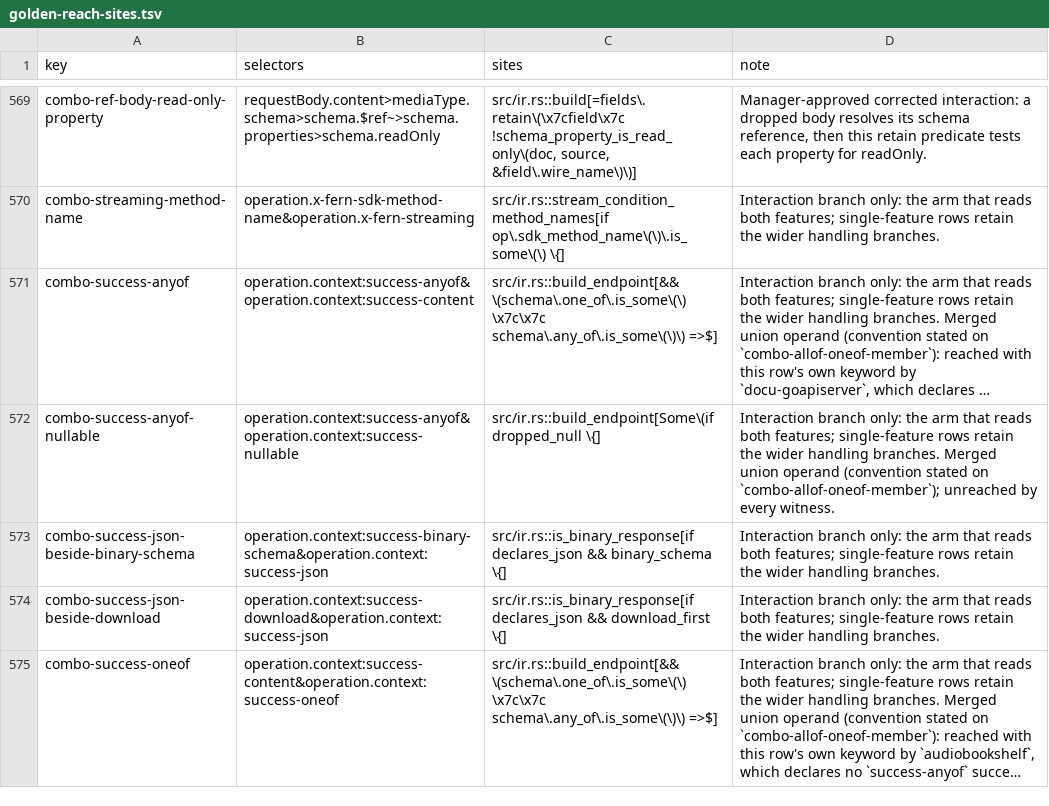
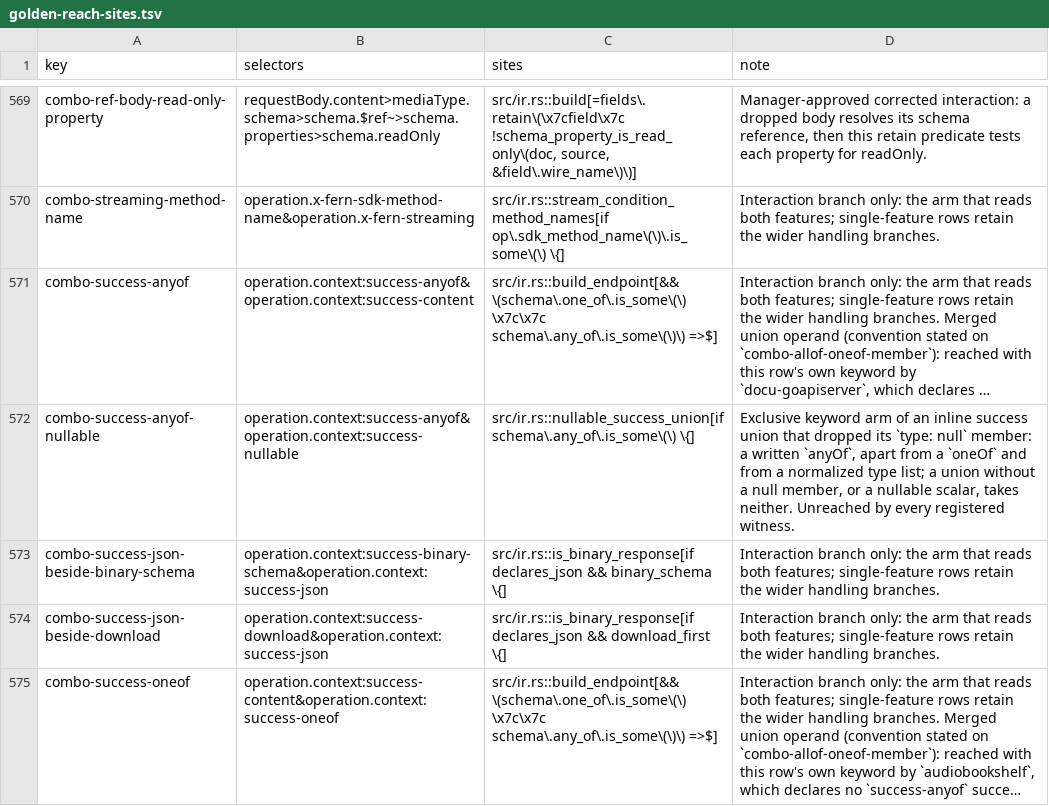
Before and after one commit to nickderobertis/crozier, a TSV file: docs/openapi-surface/golden-reach-sites.tsv, drawn as a sheet; only a part is shown, gaps mark what is left out; long unchanged cells end in …; the diff covers the shown part only; the diff names each change by its address in the sheet, - before the commit and + after, or states it on an @@ line.

```diff
--- a/docs/openapi-surface/golden-reach-sites.tsv
+++ b/docs/openapi-surface/golden-reach-sites.tsv
-C572 (sites): src/ir.rs::build_endpoint[Some\(if dropped_null \{]
+C572 (sites): src/ir.rs::nullable_success_union[if schema\.any_of\.is_some\(\) \{]
-D572 (note): Interaction branch only: the arm that reads both features; single-feature rows retain the wider handling branches. Merged union operand (convention stated on `combo-allof-oneof-member`); unreached by every witness.
+D572 (note): Exclusive keyword arm of an inline success union that dropped its `type: null` member: a written `anyOf`, apart from a `oneOf` and from a normalized type list; a union without a null member, or a nullable scalar, takes neither. Unreached by every registered witness.
```
Also changed, not shown: 3 added rows and 4 edited cells elsewhere in this file, 12 other files.
